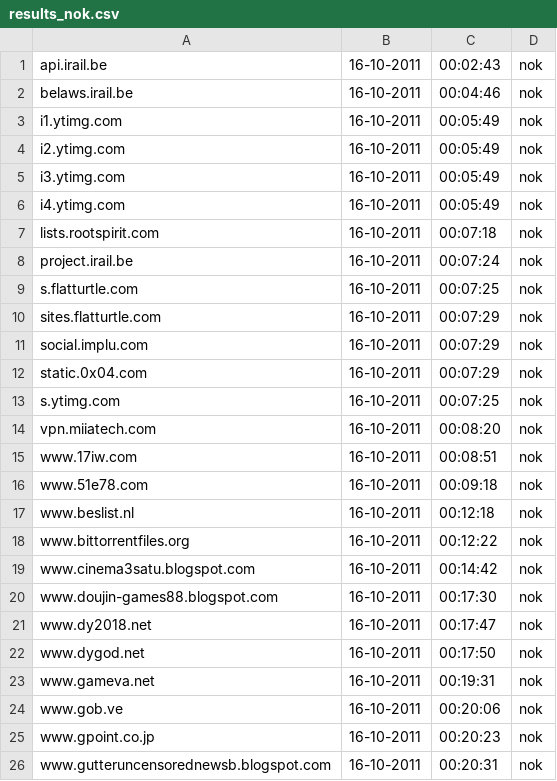
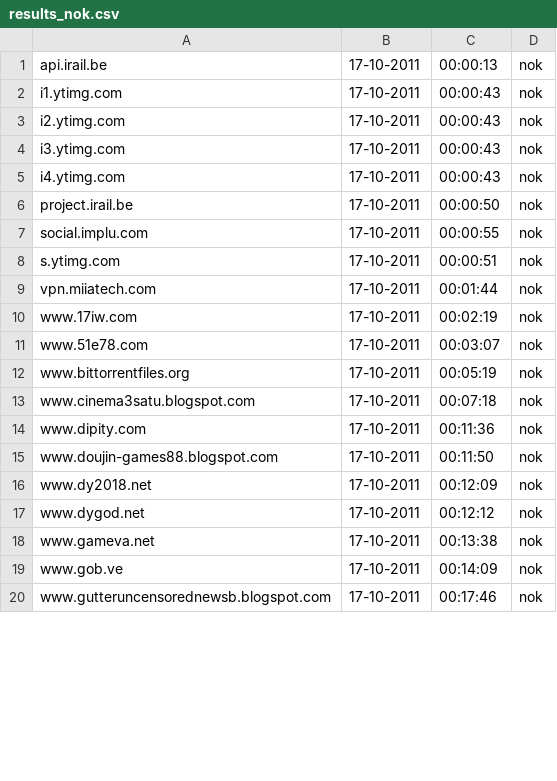
Before and after one commit to Tuinslak/GFW-URL-checker, a CSV file: testResults/be/results_nok.csv, drawn as a sheet; only a part is shown; the diff covers the shown part only.

```diff
--- a/testResults/be/results_nok.csv
+++ b/testResults/be/results_nok.csv
@@ -1,26 +1,20 @@
-api.irail.be,16-10-2011,00:02:43,nok
-belaws.irail.be,16-10-2011,00:04:46,nok
-i1.ytimg.com,16-10-2011,00:05:49,nok
-i2.ytimg.com,16-10-2011,00:05:49,nok
-i3.ytimg.com,16-10-2011,00:05:49,nok
-i4.ytimg.com,16-10-2011,00:05:49,nok
-lists.rootspirit.com,16-10-2011,00:07:18,nok
-project.irail.be,16-10-2011,00:07:24,nok
-s.flatturtle.com,16-10-2011,00:07:25,nok
-sites.flatturtle.com,16-10-2011,00:07:29,nok
-social.implu.com,16-10-2011,00:07:29,nok
-static.0x04.com,16-10-2011,00:07:29,nok
-s.ytimg.com,16-10-2011,00:07:25,nok
-vpn.miiatech.com,16-10-2011,00:08:20,nok
-www.17iw.com,16-10-2011,00:08:51,nok
-www.51e78.com,16-10-2011,00:09:18,nok
-www.beslist.nl,16-10-2011,00:12:18,nok
-www.bittorrentfiles.org,16-10-2011,00:12:22,nok
-www.cinema3satu.blogspot.com,16-10-2011,00:14:42,nok
-www.doujin-games88.blogspot.com,16-10-2011,00:17:30,nok
-www.dy2018.net,16-10-2011,00:17:47,nok
-www.dygod.net,16-10-2011,00:17:50,nok
-www.gameva.net,16-10-2011,00:19:31,nok
-www.gob.ve,16-10-2011,00:20:06,nok
-www.gpoint.co.jp,16-10-2011,00:20:23,nok
-www.gutteruncensorednewsb.blogspot.com,16-10-2011,00:20:31,nok
+api.irail.be,17-10-2011,00:00:13,nok
+i1.ytimg.com,17-10-2011,00:00:43,nok
+i2.ytimg.com,17-10-2011,00:00:43,nok
+i3.ytimg.com,17-10-2011,00:00:43,nok
+i4.ytimg.com,17-10-2011,00:00:43,nok
+project.irail.be,17-10-2011,00:00:50,nok
+social.implu.com,17-10-2011,00:00:55,nok
+s.ytimg.com,17-10-2011,00:00:51,nok
+vpn.miiatech.com,17-10-2011,00:01:44,nok
+www.17iw.com,17-10-2011,00:02:19,nok
+www.51e78.com,17-10-2011,00:03:07,nok
+www.bittorrentfiles.org,17-10-2011,00:05:19,nok
+www.cinema3satu.blogspot.com,17-10-2011,00:07:18,nok
+www.dipity.com,17-10-2011,00:11:36,nok
+www.doujin-games88.blogspot.com,17-10-2011,00:11:50,nok
+www.dy2018.net,17-10-2011,00:12:09,nok
+www.dygod.net,17-10-2011,00:12:12,nok
+www.gameva.net,17-10-2011,00:13:38,nok
+www.gob.ve,17-10-2011,00:14:09,nok
+www.gutteruncensorednewsb.blogspot.com,17-10-2011,00:17:46,nok
```
Also changed, not shown: 1 added row, 4 removed rows and 26 edited cells elsewhere in this file, testResults/be/results.csv, testResults/be/results_ok.csv.
